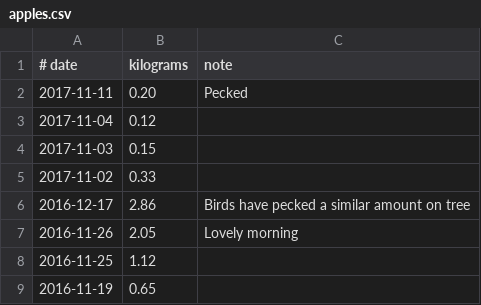
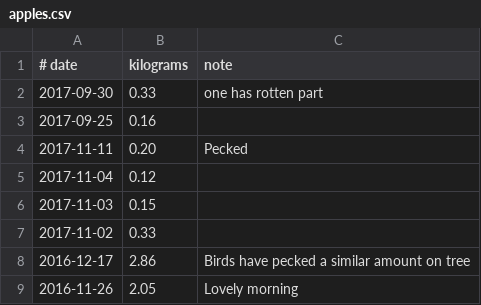
Before and after one commit to drj11/house, a CSV file: apples.csv, drawn as a sheet; only a part is shown; the shorter side is filled out with more unchanged rows.

Commit message:
First apple of 2018

```diff
--- a/apples.csv
+++ b/apples.csv
@@ -1,2 +1,4 @@
 # date,kilograms,note
+2017-09-30,0.33,one has rotten part
+2017-09-25,0.16,
 2017-11-11,0.20,Pecked
```
